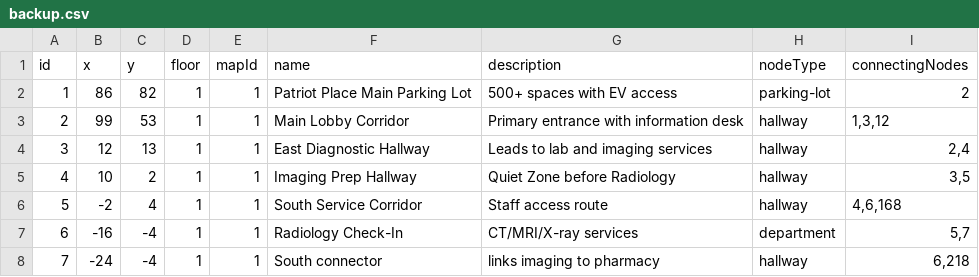
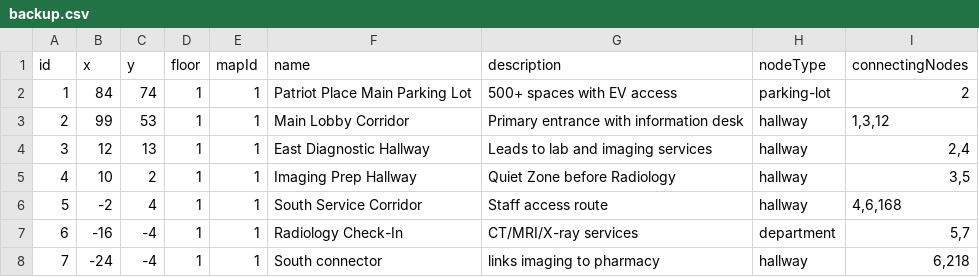
Before and after one commit to rohan908/team-o-copy, a CSV file: apps/backend/src/directoryBackup/backup.csv, drawn as a sheet; only a part is shown.

```diff
--- a/apps/backend/src/directoryBackup/backup.csv
+++ b/apps/backend/src/directoryBackup/backup.csv
@@ -1,3 +1,3 @@
 id,x,y,floor,mapId,name,description,nodeType,connectingNodes
-1,86,82,1,1,Patriot Place Main Parking Lot,500+ spaces with EV access,parking-lot,2
+1,84,74,1,1,Patriot Place Main Parking Lot,500+ spaces with EV access,parking-lot,2
 2,99,53,1,1,Main Lobby Corridor,Primary entrance with information desk,hallway,"1,3,12"
```
Also changed, not shown: 2 other files.
